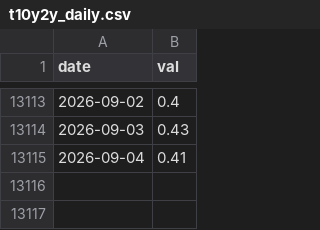
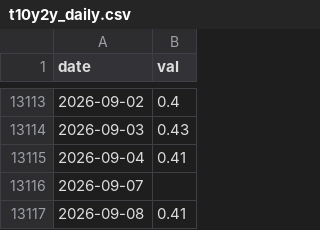
Before and after one commit to 1278943518/ndx-bubble-daily, a CSV file: bubble_data/t10y2y_daily.csv, drawn as a sheet; only a part is shown, gaps mark what is left out; the diff names each change by its address in the sheet, - before the commit and + after, or states it on an @@ line.

```diff
--- a/bubble_data/t10y2y_daily.csv
+++ b/bubble_data/t10y2y_daily.csv
+row 13116: 2026-09-07
+row 13117: 2026-09-08 | 0.41
```
Also changed, not shown: bubble_data/arkk_week.csv, bubble_data/fng_daily.csv, 9 other files.
